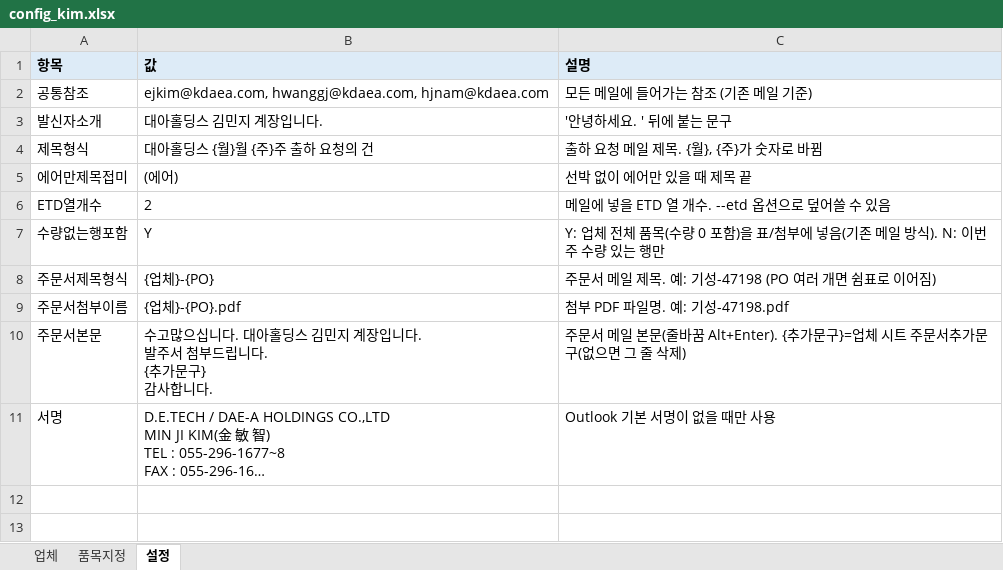
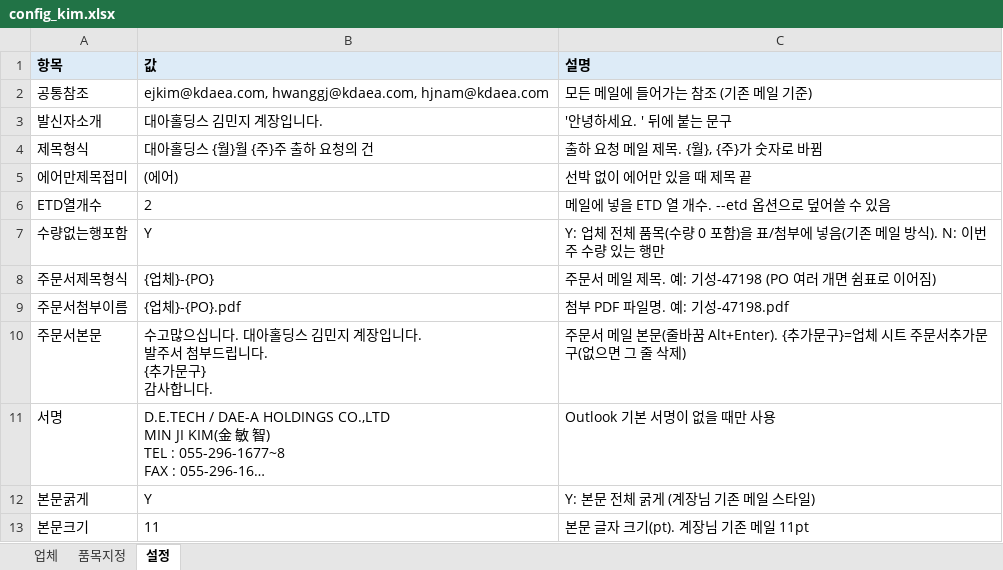
Before and after one commit to gywn000929-bot/shipment_mailer-, an Excel workbook: config_kim.xlsx, sheet 설정, drawn as a sheet; long unchanged cells end in …; values as stored, in another font and other column widths than the file's, no borders; the diff names each change by its address in the sheet, - before the commit and + after, or states it on an @@ line.

```diff
--- a/config_kim.xlsx (sheet 설정)
+++ b/config_kim.xlsx (sheet 설정)
+row 12: 본문굵게 | Y | Y: 본문 전체 굵게 (계장님 기존 메일 스타일)
+row 13: 본문크기 | 11 | 본문 글자 크기(pt). 계장님 기존 메일 11pt
```
Also changed, not shown: sheet 업체, config.xlsx, 5 other files.
